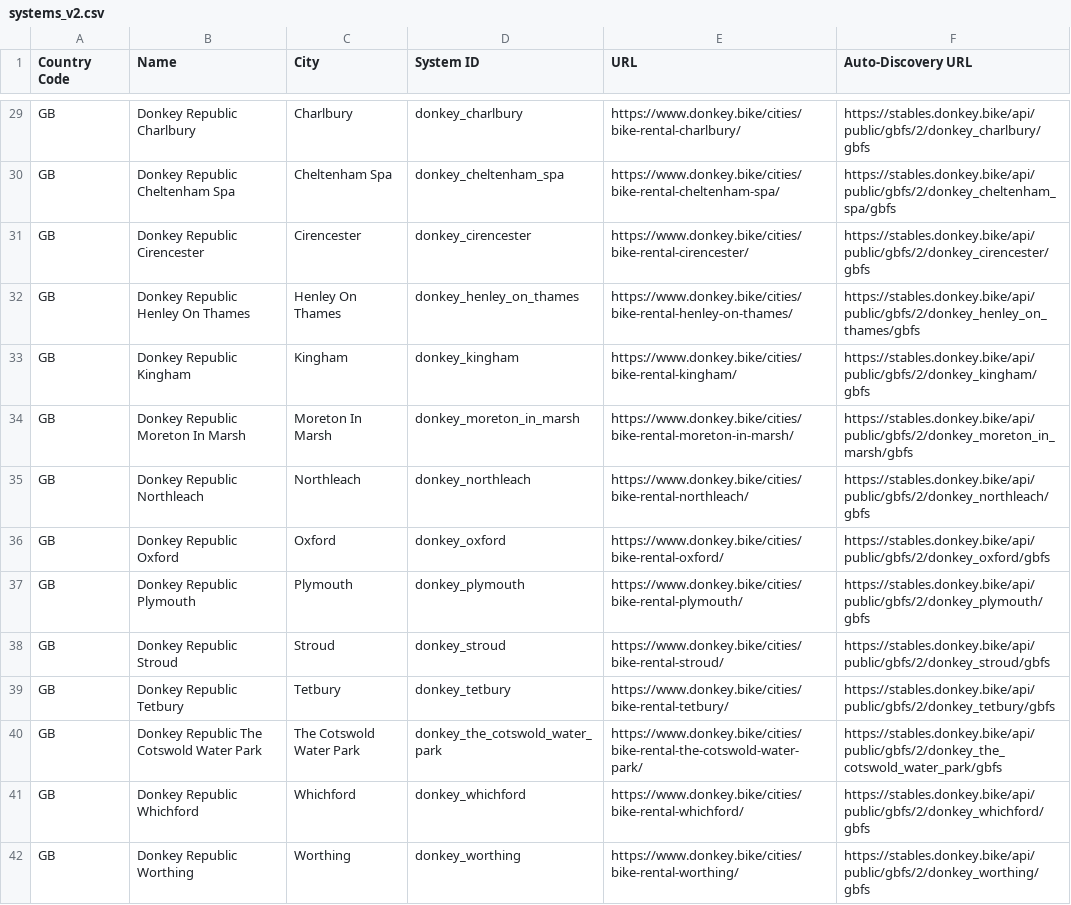
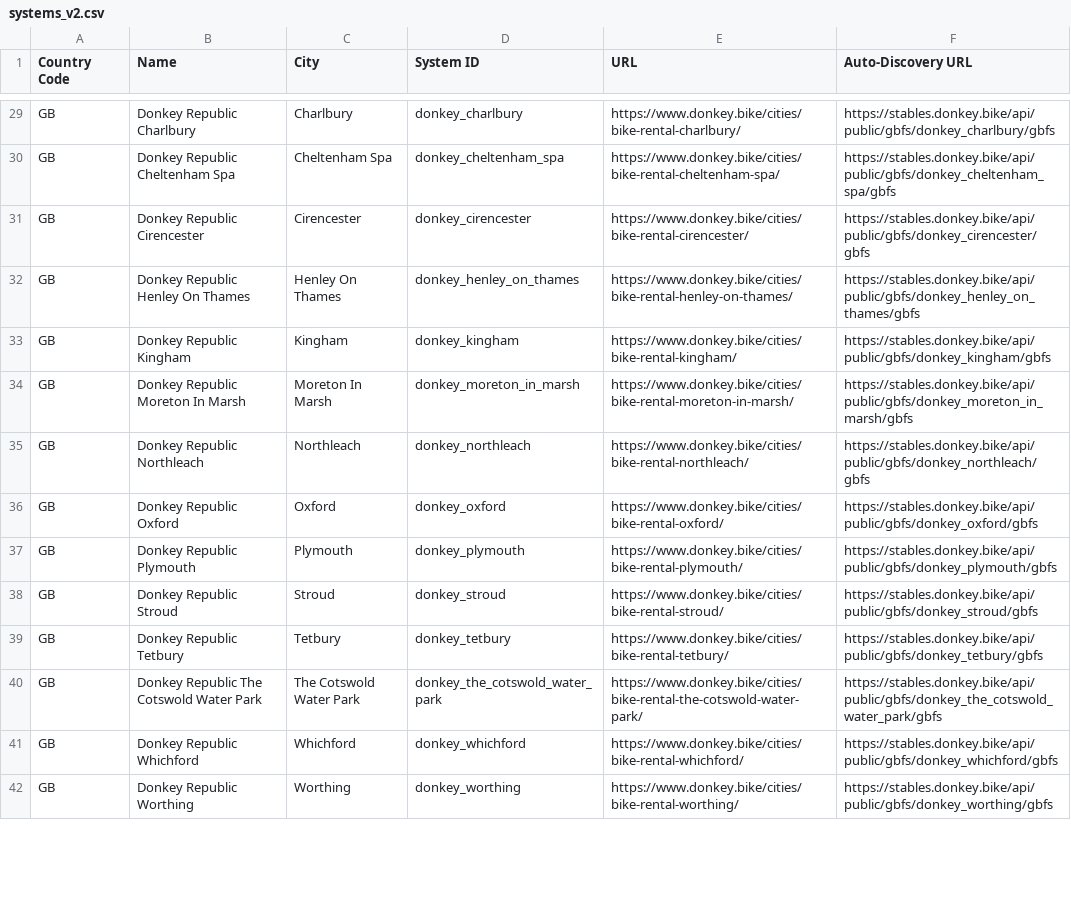
Before and after one commit to DonkeyRepublic/donkey_gbfs, a CSV file: systems_v2.csv, drawn as a sheet; only a part is shown, gaps mark what is left out; the diff covers the shown part only; the diff names each change by its address in the sheet, - before the commit and + after, or states it on an @@ line.

```diff
--- a/systems_v2.csv
+++ b/systems_v2.csv
-F29 (Auto-Discovery URL): https://stables.donkey.bike/api/public/gbfs/2/donkey_charlbury/gbfs
+F29 (Auto-Discovery URL): https://stables.donkey.bike/api/public/gbfs/donkey_charlbury/gbfs
-F30 (Auto-Discovery URL): https://stables.donkey.bike/api/public/gbfs/2/donkey_cheltenham_spa/gbfs
+F30 (Auto-Discovery URL): https://stables.donkey.bike/api/public/gbfs/donkey_cheltenham_spa/gbfs
-F31 (Auto-Discovery URL): https://stables.donkey.bike/api/public/gbfs/2/donkey_cirencester/gbfs
+F31 (Auto-Discovery URL): https://stables.donkey.bike/api/public/gbfs/donkey_cirencester/gbfs
-F32 (Auto-Discovery URL): https://stables.donkey.bike/api/public/gbfs/2/donkey_henley_on_thames/gbfs
+F32 (Auto-Discovery URL): https://stables.donkey.bike/api/public/gbfs/donkey_henley_on_thames/gbfs
-F33 (Auto-Discovery URL): https://stables.donkey.bike/api/public/gbfs/2/donkey_kingham/gbfs
+F33 (Auto-Discovery URL): https://stables.donkey.bike/api/public/gbfs/donkey_kingham/gbfs
-F34 (Auto-Discovery URL): https://stables.donkey.bike/api/public/gbfs/2/donkey_moreton_in_marsh/gbfs
+F34 (Auto-Discovery URL): https://stables.donkey.bike/api/public/gbfs/donkey_moreton_in_marsh/gbfs
-F35 (Auto-Discovery URL): https://stables.donkey.bike/api/public/gbfs/2/donkey_northleach/gbfs
+F35 (Auto-Discovery URL): https://stables.donkey.bike/api/public/gbfs/donkey_northleach/gbfs
-F36 (Auto-Discovery URL): https://stables.donkey.bike/api/public/gbfs/2/donkey_oxford/gbfs
+F36 (Auto-Discovery URL): https://stables.donkey.bike/api/public/gbfs/donkey_oxford/gbfs
-F37 (Auto-Discovery URL): https://stables.donkey.bike/api/public/gbfs/2/donkey_plymouth/gbfs
+F37 (Auto-Discovery URL): https://stables.donkey.bike/api/public/gbfs/donkey_plymouth/gbfs
-F38 (Auto-Discovery URL): https://stables.donkey.bike/api/public/gbfs/2/donkey_stroud/gbfs
+F38 (Auto-Discovery URL): https://stables.donkey.bike/api/public/gbfs/donkey_stroud/gbfs
-F39 (Auto-Discovery URL): https://stables.donkey.bike/api/public/gbfs/2/donkey_tetbury/gbfs
+F39 (Auto-Discovery URL): https://stables.donkey.bike/api/public/gbfs/donkey_tetbury/gbfs
-F40 (Auto-Discovery URL): https://stables.donkey.bike/api/public/gbfs/2/donkey_the_cotswold_water_park/gbfs
+F40 (Auto-Discovery URL): https://stables.donkey.bike/api/public/gbfs/donkey_the_cotswold_water_park/gbfs
-F41 (Auto-Discovery URL): https://stables.donkey.bike/api/public/gbfs/2/donkey_whichford/gbfs
+F41 (Auto-Discovery URL): https://stables.donkey.bike/api/public/gbfs/donkey_whichford/gbfs
-F42 (Auto-Discovery URL): https://stables.donkey.bike/api/public/gbfs/2/donkey_worthing/gbfs
+F42 (Auto-Discovery URL): https://stables.donkey.bike/api/public/gbfs/donkey_worthing/gbfs
```
Also changed, not shown: 17 added rows and 40 edited cells elsewhere in this file.
